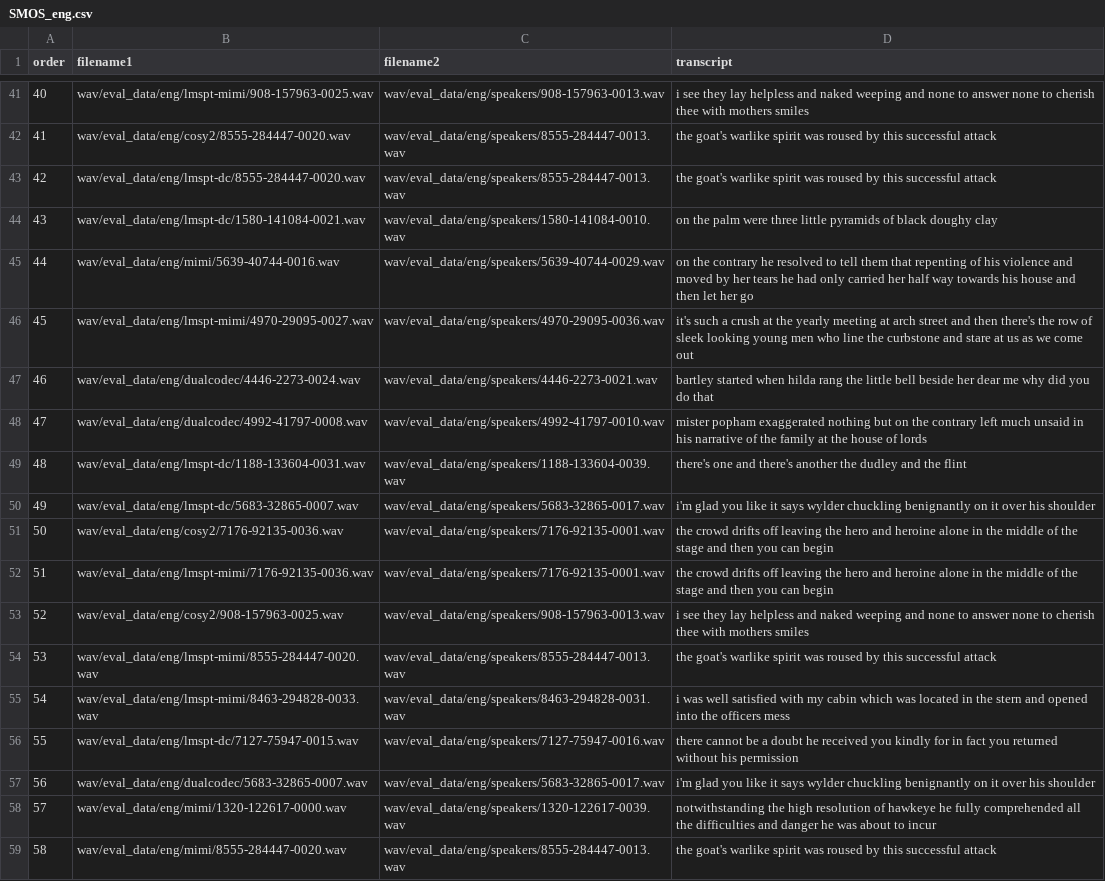
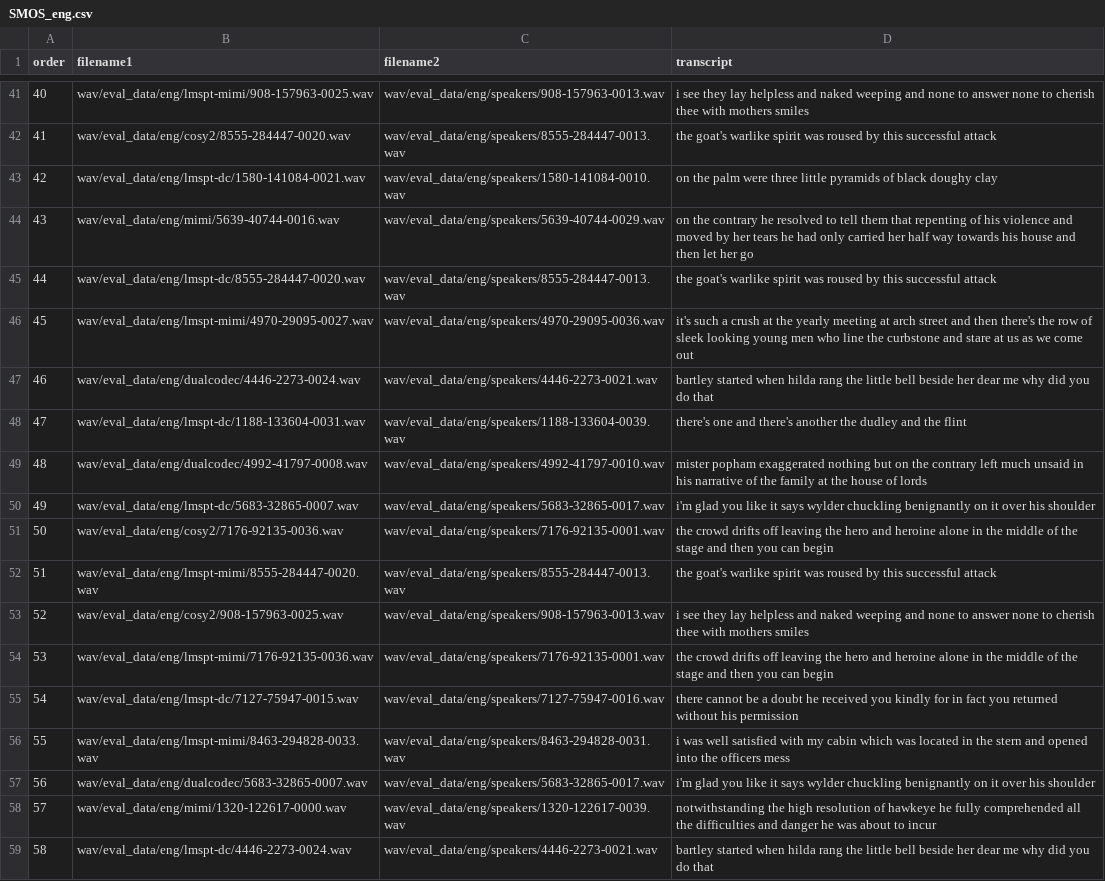
Before and after one commit to jee019/speech, a CSV file: filelist/SMOS_eng.csv, drawn as a sheet; only a part is shown, gaps mark what is left out; the diff covers the shown part only.

```diff
--- a/filelist/SMOS_eng.csv
+++ b/filelist/SMOS_eng.csv
@@ -42,18 +42,18 @@ order,filename1,filename2,transcript
 41,wav/eval_data/eng/cosy2/8555-284447-0020.wav,wav/eval_data/eng/speakers/8555-284447-0013.wav,the goat's warlike spirit was roused by this successful attack
-42,wav/eval_data/eng/lmspt-dc/8555-284447-0020.wav,wav/eval_data/eng/speakers/8555-284447-0013.wav,the goat's warlike spirit was roused by this successful attack
-43,wav/eval_data/eng/lmspt-dc/1580-141084-0021.wav,wav/eval_data/eng/speakers/1580-141084-0010.wav,on the palm were three little pyramids of black doughy clay
-44,wav/eval_data/eng/mimi/5639-40744-0016.wav,wav/eval_data/eng/speakers/5639-40744-0029.wav,on the contrary he resolved to tell them that repenting of his violence and moved by her tears he had only carried her half way towards his house and then let her go
+42,wav/eval_data/eng/lmspt-dc/1580-141084-0021.wav,wav/eval_data/eng/speakers/1580-141084-0010.wav,on the palm were three little pyramids of black doughy clay
+43,wav/eval_data/eng/mimi/5639-40744-0016.wav,wav/eval_data/eng/speakers/5639-40744-0029.wav,on the contrary he resolved to tell them that repenting of his violence and moved by her tears he had only carried her half way towards his house and then let her go
+44,wav/eval_data/eng/lmspt-dc/8555-284447-0020.wav,wav/eval_data/eng/speakers/8555-284447-0013.wav,the goat's warlike spirit was roused by this successful attack
 45,wav/eval_data/eng/lmspt-mimi/4970-29095-0027.wav,wav/eval_data/eng/speakers/4970-29095-0036.wav,it's such a crush at the yearly meeting at arch street and then there's the row of sleek looking young men who line the curbstone and stare at us as we come out
 46,wav/eval_data/eng/dualcodec/4446-2273-0024.wav,wav/eval_data/eng/speakers/4446-2273-0021.wav,bartley started when hilda rang the little bell beside her dear me why did you do that
-47,wav/eval_data/eng/dualcodec/4992-41797-0008.wav,wav/eval_data/eng/speakers/4992-41797-0010.wav,mister popham exaggerated nothing but on the contrary left much unsaid in his narrative of the family at the house of lords
-48,wav/eval_data/eng/lmspt-dc/1188-133604-0031.wav,wav/eval_data/eng/speakers/1188-133604-0039.wav,there's one and there's another the dudley and the flint
+47,wav/eval_data/eng/lmspt-dc/1188-133604-0031.wav,wav/eval_data/eng/speakers/1188-133604-0039.wav,there's one and there's another the dudley and the flint
+48,wav/eval_data/eng/dualcodec/4992-41797-0008.wav,wav/eval_data/eng/speakers/4992-41797-0010.wav,mister popham exaggerated nothing but on the contrary left much unsaid in his narrative of the family at the house of lords
 49,wav/eval_data/eng/lmspt-dc/5683-32865-0007.wav,wav/eval_data/eng/speakers/5683-32865-0017.wav,i'm glad you like it says wylder chuckling benignantly on it over his shoulder
 50,wav/eval_data/eng/cosy2/7176-92135-0036.wav,wav/eval_data/eng/speakers/7176-92135-0001.wav,the crowd drifts off leaving the hero and heroine alone in the middle of the stage and then you can begin
-51,wav/eval_data/eng/lmspt-mimi/7176-92135-0036.wav,wav/eval_data/eng/speakers/7176-92135-0001.wav,the crowd drifts off leaving the hero and heroine alone in the middle of the stage and then you can begin
+51,wav/eval_data/eng/lmspt-mimi/8555-284447-0020.wav,wav/eval_data/eng/speakers/8555-284447-0013.wav,the goat's warlike spirit was roused by this successful attack
 52,wav/eval_data/eng/cosy2/908-157963-0025.wav,wav/eval_data/eng/speakers/908-157963-0013.wav,i see they lay helpless and naked weeping and none to answer none to cherish thee with mothers smiles
-53,wav/eval_data/eng/lmspt-mimi/8555-284447-0020.wav,wav/eval_data/eng/speakers/8555-284447-0013.wav,the goat's warlike spirit was roused by this successful attack
-54,wav/eval_data/eng/lmspt-mimi/8463-294828-0033.wav,wav/eval_data/eng/speakers/8463-294828-0031.wav,i was well satisfied with my cabin which was located in the stern and opened into the officers mess
-55,wav/eval_data/eng/lmspt-dc/7127-75947-0015.wav,wav/eval_data/eng/speakers/7127-75947-0016.wav,there cannot be a doubt he received you kindly for in fact you returned without his permission
+53,wav/eval_data/eng/lmspt-mimi/7176-92135-0036.wav,wav/eval_data/eng/speakers/7176-92135-0001.wav,the crowd drifts off leaving the hero and heroine alone in the middle of the stage and then you can begin
+54,wav/eval_data/eng/lmspt-dc/7127-75947-0015.wav,wav/eval_data/eng/speakers/7127-75947-0016.wav,there cannot be a doubt he received you kindly for in fact you returned without his permission
+55,wav/eval_data/eng/lmspt-mimi/8463-294828-0033.wav,wav/eval_data/eng/speakers/8463-294828-0031.wav,i was well satisfied with my cabin which was located in the stern and opened into the officers mess
 56,wav/eval_data/eng/dualcodec/5683-32865-0007.wav,wav/eval_data/eng/speakers/5683-32865-0017.wav,i'm glad you like it says wylder chuckling benignantly on it over his shoulder
 57,wav/eval_data/eng/mimi/1320-122617-0000.wav,wav/eval_data/eng/speakers/1320-122617-0039.wav,notwithstanding the high resolution of hawkeye he fully comprehended all the difficulties and danger he was about to incur
-58,wav/eval_data/eng/mimi/8555-284447-0020.wav,wav/eval_data/eng/speakers/8555-284447-0013.wav,the goat's warlike spirit was roused by this successful attack
+58,wav/eval_data/eng/lmspt-dc/4446-2273-0024.wav,wav/eval_data/eng/speakers/4446-2273-0021.wav,bartley started when hilda rang the little bell beside her dear me why did you do that
```
Also changed, not shown: 83 edited cells elsewhere in this file, filelist/NMOS_eng.csv, filelist/NMOS_kor.csv, 1 other file.
